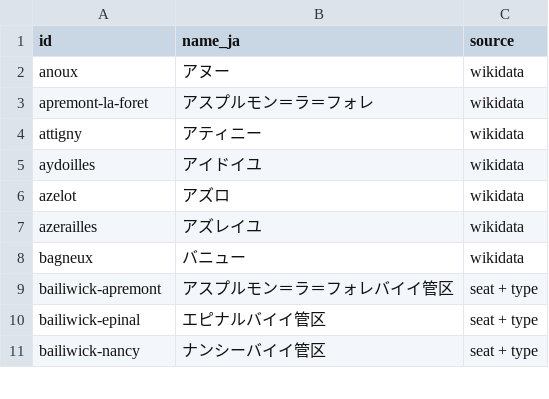
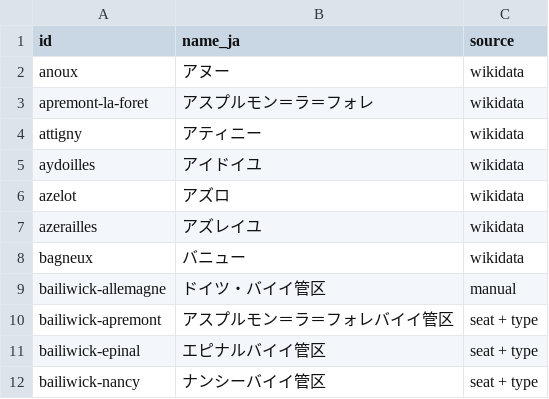
Before and after one commit to skachano/hist-map_dl1594, a CSV file: data/curated/names_ja.csv, drawn as a sheet; only a part is shown; the diff names each change by its address in the sheet, - before the commit and + after, or states it on an @@ line.

```diff
--- a/data/curated/names_ja.csv
+++ b/data/curated/names_ja.csv
+row 9: bailiwick-allemagne | ドイツ・バイイ管区 | manual
```
Also changed, not shown: data/curated/places.csv, 3 other files.
